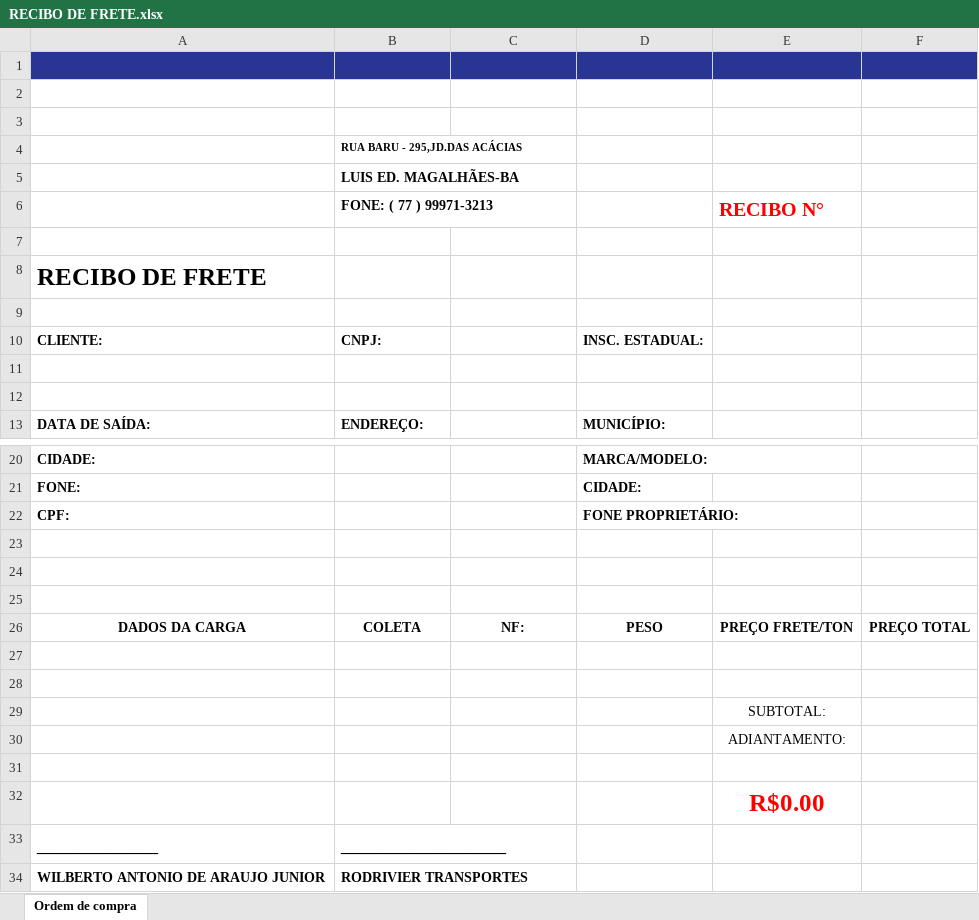
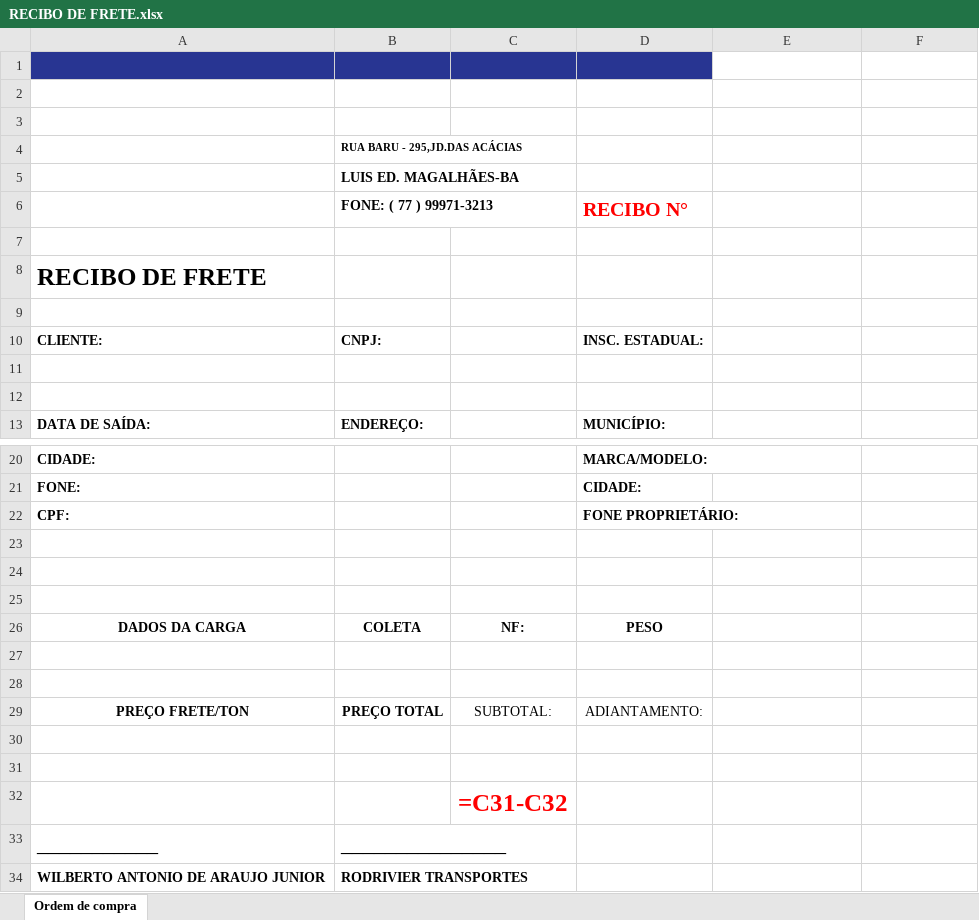
Before and after one commit to yanferodrigues/SISTEMA-RODRIVIER, an Excel workbook: arquivos/RECIBO DE FRETE.xlsx, sheet Ordem de compra, drawn as a sheet; only a part is shown, gaps mark what is left out; values as stored, in another font and other column widths than the file's, no borders; formulas without a stored value are shown as written; removed rows and columns are numbered as before the commit, all else as after; the diff names each change by its address in the sheet, - before the commit and + after, or states it on an @@ line.

```diff
--- a/arquivos/RECIBO DE FRETE.xlsx (sheet Ordem de compra)
+++ b/arquivos/RECIBO DE FRETE.xlsx (sheet Ordem de compra)
-E1:F1 fill: #283592
+E1:F1 fill: none
-row 6:  | FONE: ( 77 ) 99971-3213 |  |  | RECIBO N°
+row 6:  | FONE: ( 77 ) 99971-3213 |  | RECIBO N°
-E26: PREÇO FRETE/TON
+E26: (empty)
-F26: PREÇO TOTAL
+F26: (empty)
-row 29:  |  |  |  | SUBTOTAL:
-row 30:  |  |  |  | ADIANTAMENTO:
+row 29: PREÇO FRETE/TON | PREÇO TOTAL | SUBTOTAL: | ADIANTAMENTO:
-E31: R$0.00
+E31: (empty)
+row 32:  |  | =C31-C32
```
Also changed, not shown: 8 other files.
